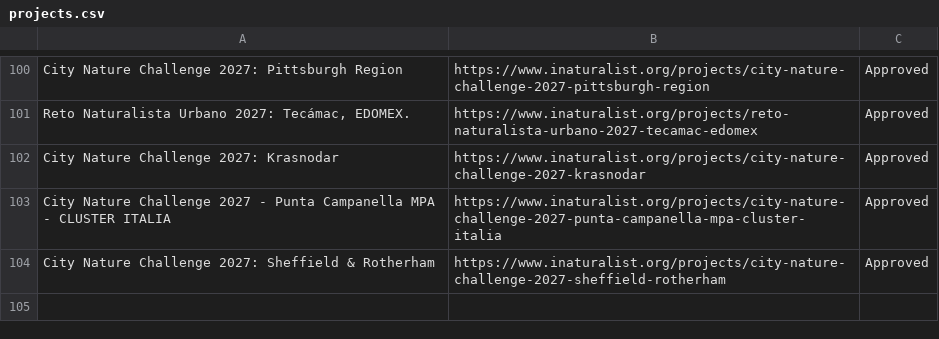
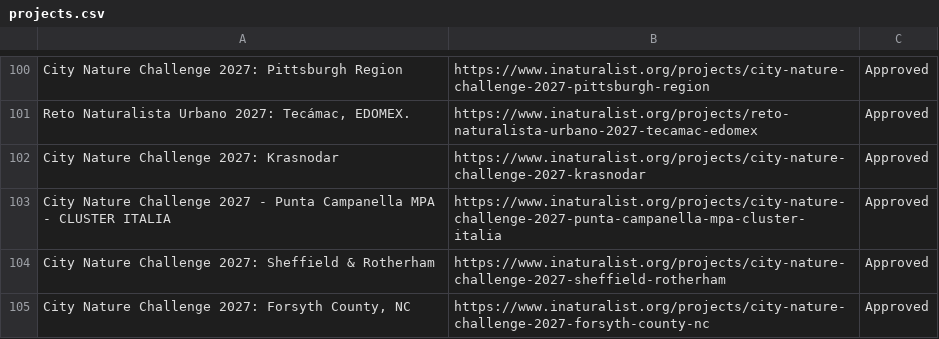
Before and after one commit to alisonkestrel22/cnc-boundary-checker, a CSV file: projects.csv, drawn as a sheet; only a part is shown, gaps mark what is left out; the diff names each change by its address in the sheet, - before the commit and + after, or states it on an @@ line.

Commit message:
Add City Nature Challenge 2027: Forsyth County, NC
Saved from the boundary check page by lbrody-cas.

```diff
--- a/projects.csv
+++ b/projects.csv
+row 105: City Nature Challenge 2027: Forsyth County, NC | https://www.inaturalist.org/projects/city-nature-challenge-2027-forsyth-county-nc | Approved
```
Also changed, not shown: 1 other file.
